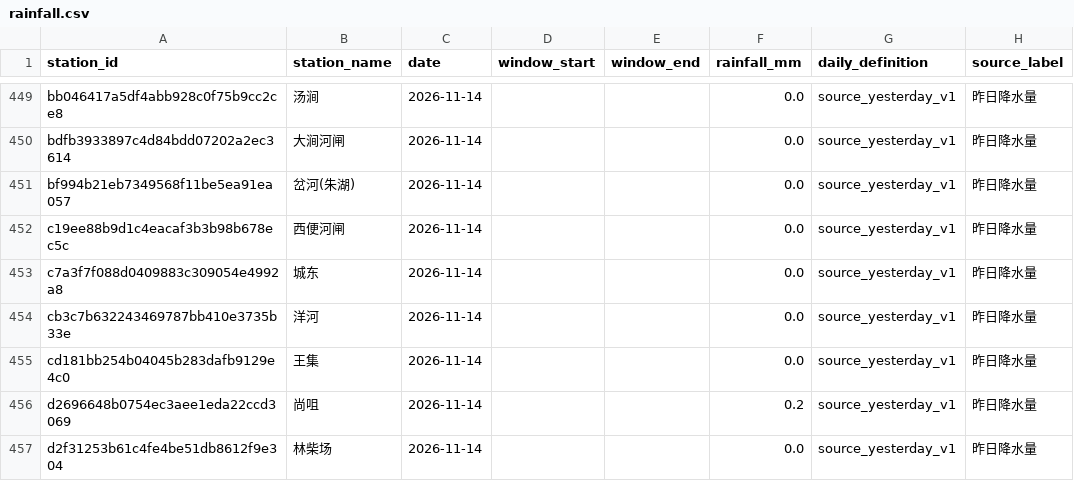
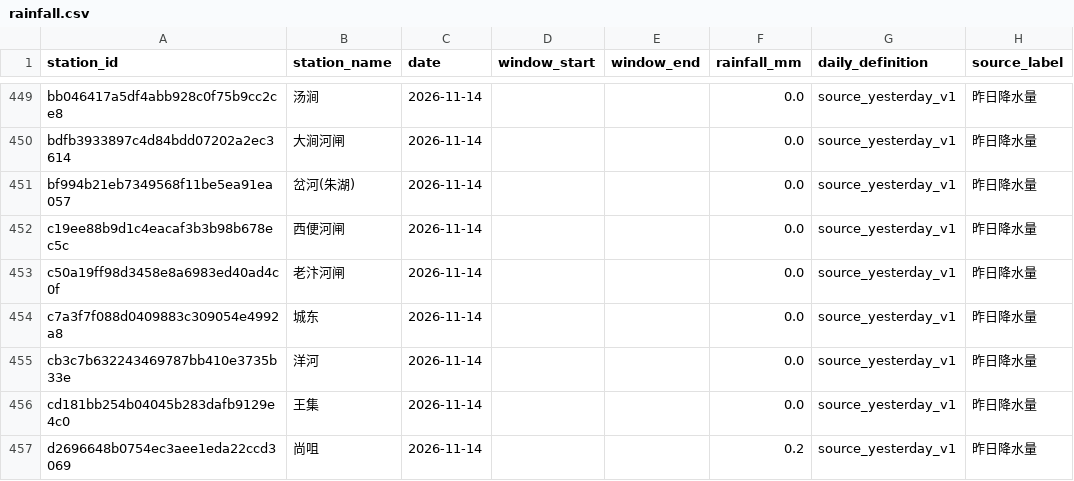
Before and after one commit to nihaoxc-byte/suqian-rainfall-pages, a CSV file: web/data/rainfall.csv, drawn as a sheet; only a part is shown, gaps mark what is left out; the shorter side is filled out with more unchanged rows; the diff names each change by its address in the sheet, - before the commit and + after, or states it on an @@ line.

Commit message:
Update public rainfall data

```diff
--- a/web/data/rainfall.csv
+++ b/web/data/rainfall.csv
+row 453: c50a19ff98d3458e8a6983ed40ad4c0f | 老汴河闸 | 2026-11-14 |  |  | 0.0 | source_yesterday_v1 | 昨日降水量
```
Also changed, not shown: web/data/exports/rainfall-2026-11.csv, 3 other files.
